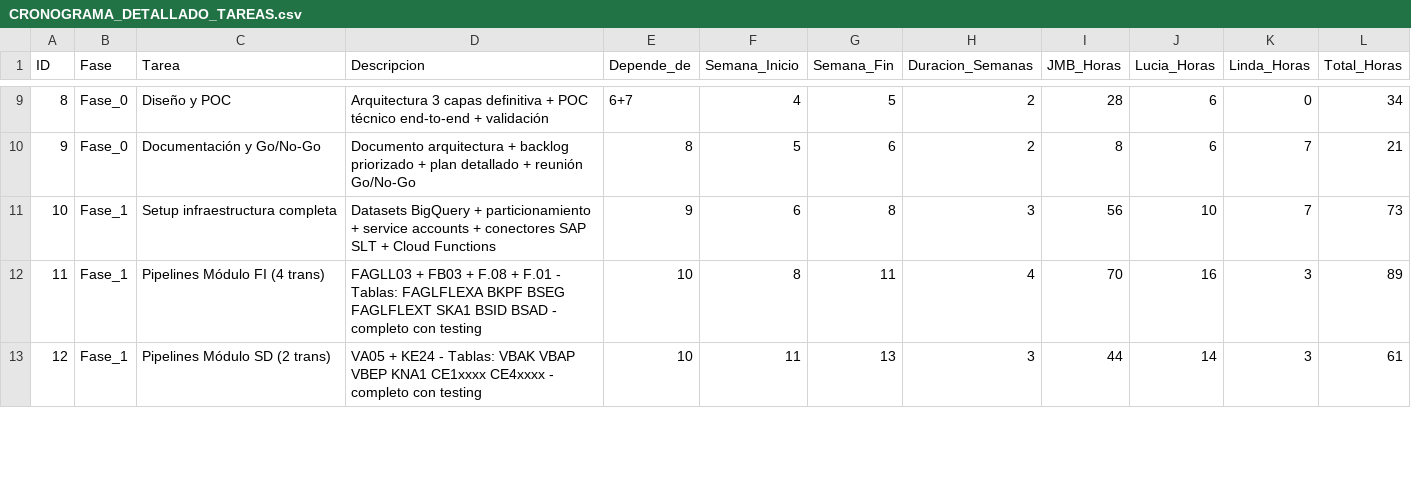
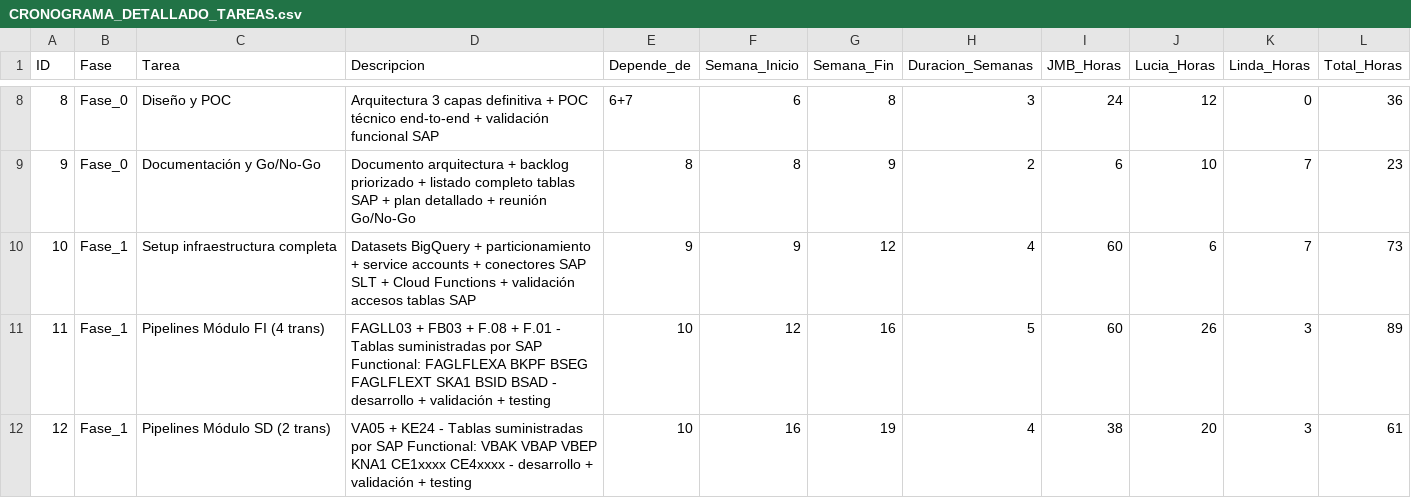
Before and after one commit to jmbigi/ElancoPower, a CSV file: docs/propuesta_final/CRONOGRAMA_DETALLADO_TAREAS.csv, drawn as a sheet; only a part is shown, gaps mark what is left out; addresses are those after the commit; the diff covers the shown part only; the diff names each change by its address in the sheet, - before the commit and + after, or states it on an @@ line.

```diff
--- a/docs/propuesta_final/CRONOGRAMA_DETALLADO_TAREAS.csv
+++ b/docs/propuesta_final/CRONOGRAMA_DETALLADO_TAREAS.csv
-D8 (Descripcion): …+ validación
+D8 (Descripcion): …+ validación funcional SAP
-F8 (Semana_Inicio): 4
+F8 (Semana_Inicio): 6
-G8 (Semana_Fin): 5
+G8 (Semana_Fin): 8
-H8 (Duracion_Semanas): 2
+H8 (Duracion_Semanas): 3
-I8 (JMB_Horas): 28
+I8 (JMB_Horas): 24
-J8 (Lucia_Horas): 6
+J8 (Lucia_Horas): 12
-L8 (Total_Horas): 34
+L8 (Total_Horas): 36
-D9 (Descripcion): …priorizado + plan detallado…
+D9 (Descripcion): …priorizado + listado completo tablas SAP + plan detallado…
-F9 (Semana_Inicio): 5
+F9 (Semana_Inicio): 8
-G9 (Semana_Fin): 6
+G9 (Semana_Fin): 9
-I9 (JMB_Horas): 8
+I9 (JMB_Horas): 6
-J9 (Lucia_Horas): 6
+J9 (Lucia_Horas): 10
-L9 (Total_Horas): 21
+L9 (Total_Horas): 23
-D10 (Descripcion): …Cloud Functions
+D10 (Descripcion): …Cloud Functions + validación accesos tablas SAP
-F10 (Semana_Inicio): 6
+F10 (Semana_Inicio): 9
-G10 (Semana_Fin): 8
+G10 (Semana_Fin): 12
-H10 (Duracion_Semanas): 3
+H10 (Duracion_Semanas): 4
-I10 (JMB_Horas): 56
+I10 (JMB_Horas): 60
-J10 (Lucia_Horas): 10
+J10 (Lucia_Horas): 6
-D11 (Descripcion): …F.01 - Tablas: FAGLFLEXA BKPF BSEG FAGLFLEXT SKA1 BSID BSAD - completo con testing
+D11 (Descripcion): …F.01 - Tablas suministradas por SAP Functional: FAGLFLEXA BKPF BSEG FAGLFLEXT SKA1 BSID BSAD - desarrollo + validación + testing
-F11 (Semana_Inicio): 8
+F11 (Semana_Inicio): 12
-G11 (Semana_Fin): 11
+G11 (Semana_Fin): 16
-H11 (Duracion_Semanas): 4
+H11 (Duracion_Semanas): 5
-I11 (JMB_Horas): 70
+I11 (JMB_Horas): 60
-J11 (Lucia_Horas): 16
+J11 (Lucia_Horas): 26
-D12 (Descripcion): …KE24 - Tablas: VBAK VBAP VBEP KNA1 CE1xxxx CE4xxxx - completo con testing
+D12 (Descripcion): …KE24 - Tablas suministradas por SAP Functional: VBAK VBAP VBEP KNA1 CE1xxxx CE4xxxx - desarrollo + validación + testing
-F12 (Semana_Inicio): 11
+F12 (Semana_Inicio): 16
-G12 (Semana_Fin): 13
+G12 (Semana_Fin): 19
-H12 (Duracion_Semanas): 3
+H12 (Duracion_Semanas): 4
-I12 (JMB_Horas): 44
+I12 (JMB_Horas): 38
-J12 (Lucia_Horas): 14
+J12 (Lucia_Horas): 20
```
Also changed, not shown: 1 removed row, 108 edited cells and row numbers in column A elsewhere in this file, 5 other files.
